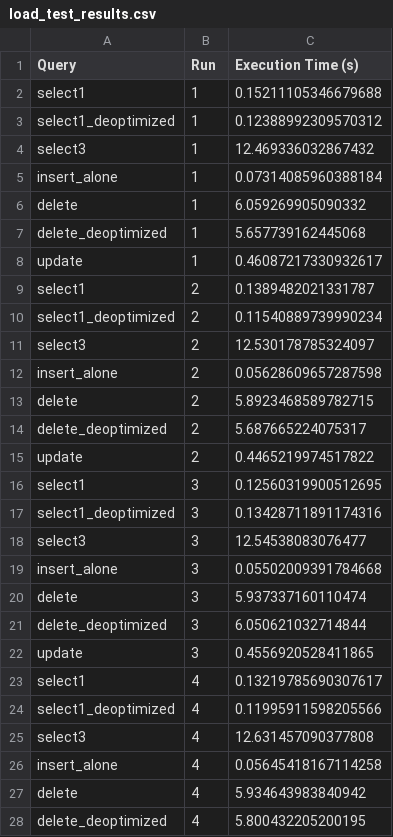
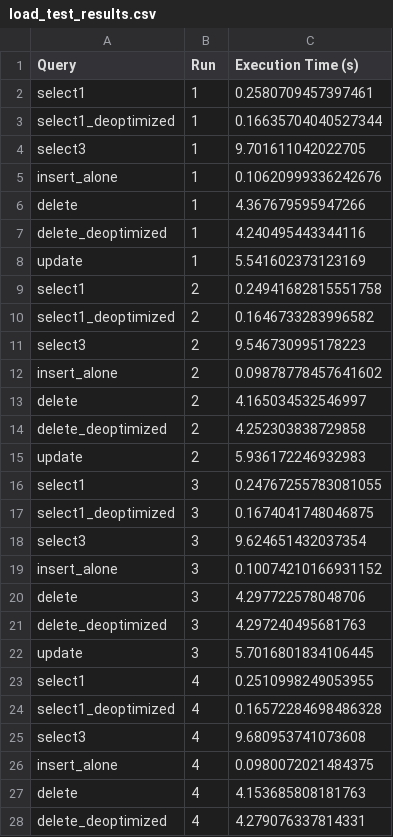
Before and after one commit to RustyRipper/advanced-database-systems, a CSV file: load_test_results.csv, drawn as a sheet; only a part is shown; the diff covers the shown part only.

```diff
--- a/load_test_results.csv
+++ b/load_test_results.csv
@@ -1,28 +1,28 @@
 Query,Run,Execution Time (s)
-select1,1,0.15211105346679688
-select1_deoptimized,1,0.12388992309570312
-select3,1,12.469336032867432
-insert_alone,1,0.07314085960388184
-delete,1,6.059269905090332
-delete_deoptimized,1,5.657739162445068
-update,1,0.46087217330932617
-select1,2,0.1389482021331787
-select1_deoptimized,2,0.11540889739990234
-select3,2,12.530178785324097
-insert_alone,2,0.05628609657287598
-delete,2,5.8923468589782715
-delete_deoptimized,2,5.687665224075317
-update,2,0.4465219974517822
-select1,3,0.12560319900512695
-select1_deoptimized,3,0.13428711891174316
-select3,3,12.54538083076477
-insert_alone,3,0.05502009391784668
-delete,3,5.937337160110474
-delete_deoptimized,3,6.050621032714844
-update,3,0.4556920528411865
-select1,4,0.13219785690307617
-select1_deoptimized,4,0.11995911598205566
-select3,4,12.631457090377808
-insert_alone,4,0.05645418167114258
-delete,4,5.934643983840942
-delete_deoptimized,4,5.800432205200195
+select1,1,0.2580709457397461
+select1_deoptimized,1,0.16635704040527344
+select3,1,9.701611042022705
+insert_alone,1,0.10620999336242676
+delete,1,4.367679595947266
+delete_deoptimized,1,4.240495443344116
+update,1,5.541602373123169
+select1,2,0.24941682815551758
+select1_deoptimized,2,0.1646733283996582
+select3,2,9.546730995178223
+insert_alone,2,0.09878778457641602
+delete,2,4.165034532546997
+delete_deoptimized,2,4.252303838729858
+update,2,5.936172246932983
+select1,3,0.24767255783081055
+select1_deoptimized,3,0.1674041748046875
+select3,3,9.624651432037354
+insert_alone,3,0.10074210166931152
+delete,3,4.297722578048706
+delete_deoptimized,3,4.297240495681763
+update,3,5.7016801834106445
+select1,4,0.2510998249053955
+select1_deoptimized,4,0.16572284698486328
+select3,4,9.680953741073608
+insert_alone,4,0.0980072021484375
+delete,4,4.153685808181763
+delete_deoptimized,4,4.279076337814331
```
Also changed, not shown: 43 edited cells elsewhere in this file, detailed_load_test_results.csv, 9 other files.
